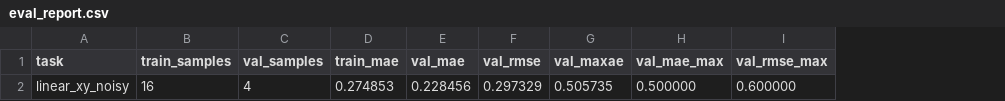
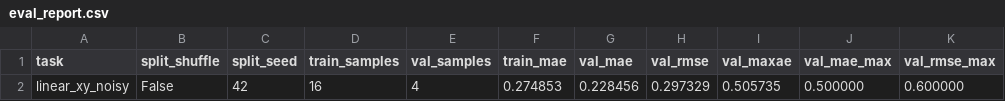
Before and after one commit to r1skers/ForgeFlow, a CSV file: experiments/linear_xy_noisy/output/eval_report.csv, drawn as a sheet; only a part is shown; the diff names each change by its address in the sheet, - before the commit and + after, or states it on an @@ line.

```diff
--- a/experiments/linear_xy_noisy/output/eval_report.csv
+++ b/experiments/linear_xy_noisy/output/eval_report.csv
+column B (split_shuffle), row 2: False
+column C (split_seed), row 2: 42
```
Also changed, not shown: experiments/linear_xy_noisy/output/predictions.csv, 10 other files.
